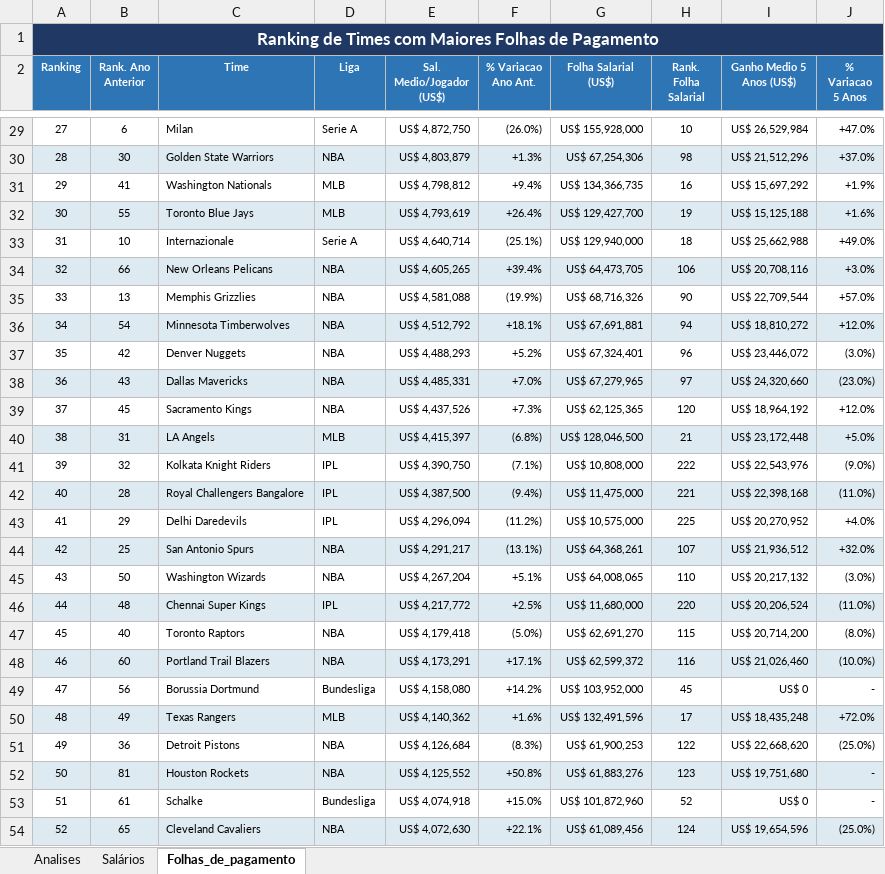
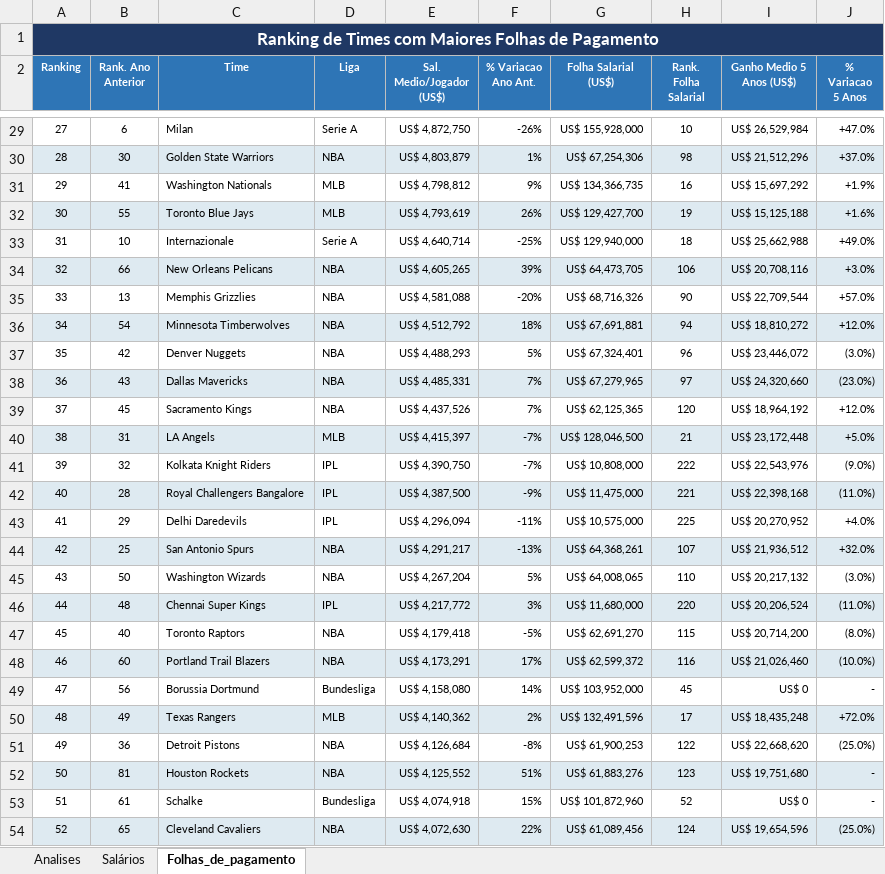
Before and after one commit to bemourasilva-png/Global-Sport-Finances, an Excel workbook: Global_Sport_Finances_final.xlsx, sheet Folhas_de_pagamento, drawn as a sheet; only a part is shown, gaps mark what is left out; values as stored, in another font and other column widths than the file's, no borders; conditional formats not drawn; the diff covers the shown part only; the diff names each change by its address in the sheet, - before the commit and + after, or states it on an @@ line.

```diff
--- a/Global_Sport_Finances_final.xlsx (sheet Folhas_de_pagamento)
+++ b/Global_Sport_Finances_final.xlsx (sheet Folhas_de_pagamento)
-F29 (% Variacao Ano Ant.): (26.0%)
+F29 (% Variacao Ano Ant.): -26%
-F30 (% Variacao Ano Ant.): +1.3%
+F30 (% Variacao Ano Ant.): 1%
-F31 (% Variacao Ano Ant.): +9.4%
+F31 (% Variacao Ano Ant.): 9%
-F32 (% Variacao Ano Ant.): +26.4%
+F32 (% Variacao Ano Ant.): 26%
-F33 (% Variacao Ano Ant.): (25.1%)
+F33 (% Variacao Ano Ant.): -25%
-F34 (% Variacao Ano Ant.): +39.4%
+F34 (% Variacao Ano Ant.): 39%
-F35 (% Variacao Ano Ant.): (19.9%)
+F35 (% Variacao Ano Ant.): -20%
-F36 (% Variacao Ano Ant.): +18.1%
+F36 (% Variacao Ano Ant.): 18%
-F37 (% Variacao Ano Ant.): +5.2%
+F37 (% Variacao Ano Ant.): 5%
-F38 (% Variacao Ano Ant.): +7.0%
+F38 (% Variacao Ano Ant.): 7%
-F39 (% Variacao Ano Ant.): +7.3%
+F39 (% Variacao Ano Ant.): 7%
-F40 (% Variacao Ano Ant.): (6.8%)
+F40 (% Variacao Ano Ant.): -7%
-F41 (% Variacao Ano Ant.): (7.1%)
+F41 (% Variacao Ano Ant.): -7%
-F42 (% Variacao Ano Ant.): (9.4%)
+F42 (% Variacao Ano Ant.): -9%
-F43 (% Variacao Ano Ant.): (11.2%)
+F43 (% Variacao Ano Ant.): -11%
-F44 (% Variacao Ano Ant.): (13.1%)
+F44 (% Variacao Ano Ant.): -13%
-F45 (% Variacao Ano Ant.): +5.1%
+F45 (% Variacao Ano Ant.): 5%
-F46 (% Variacao Ano Ant.): +2.5%
+F46 (% Variacao Ano Ant.): 3%
-F47 (% Variacao Ano Ant.): (5.0%)
+F47 (% Variacao Ano Ant.): -5%
-F48 (% Variacao Ano Ant.): +17.1%
+F48 (% Variacao Ano Ant.): 17%
-F49 (% Variacao Ano Ant.): +14.2%
+F49 (% Variacao Ano Ant.): 14%
-F50 (% Variacao Ano Ant.): +1.6%
+F50 (% Variacao Ano Ant.): 2%
-F51 (% Variacao Ano Ant.): (8.3%)
+F51 (% Variacao Ano Ant.): -8%
-F52 (% Variacao Ano Ant.): +50.8%
+F52 (% Variacao Ano Ant.): 51%
-F53 (% Variacao Ano Ant.): +15.0%
+F53 (% Variacao Ano Ant.): 15%
-F54 (% Variacao Ano Ant.): +22.1%
+F54 (% Variacao Ano Ant.): 22%
```
Also changed, not shown: 268 edited cells elsewhere in this sheet, sheet Salários, sheet Analises.
